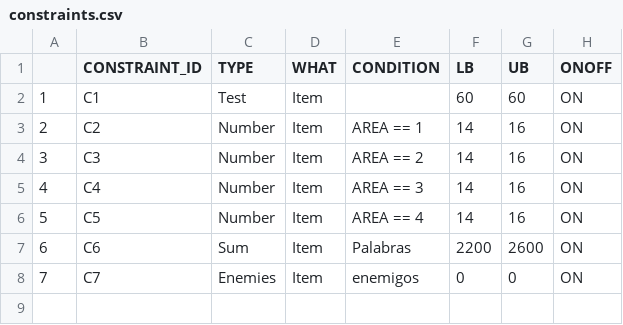
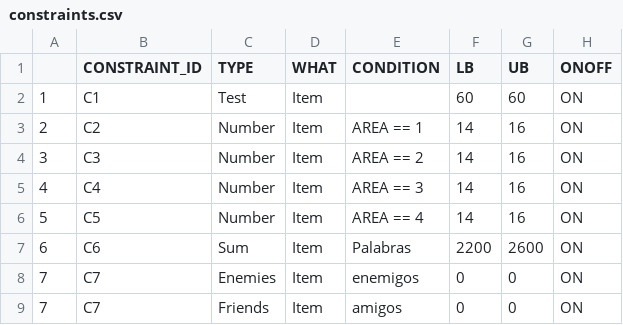
Before and after one commit to asaade/ensamble.jl, a CSV file: src/data/constraints.csv, drawn as a sheet.

Commit message:
Added Friends condition. Modified max_use

```diff
--- a/src/data/constraints.csv
+++ b/src/data/constraints.csv
@@ -8 +8,2 @@
 7,C7,Enemies,Item,enemigos,0,0,ON
+7,C7,Friends,Item,amigos,0,0,ON
```
Also changed, not shown: src/data/items.csv, 3 other files.
